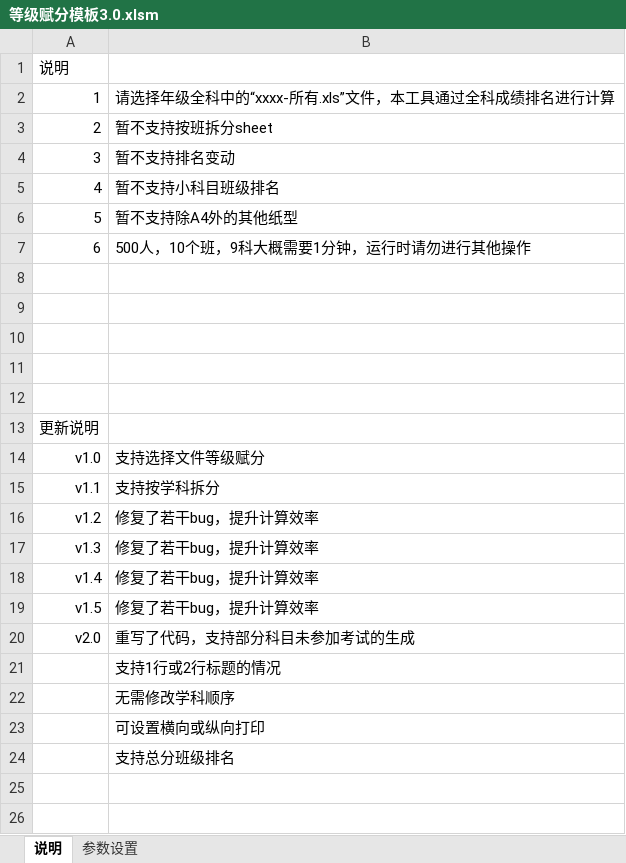
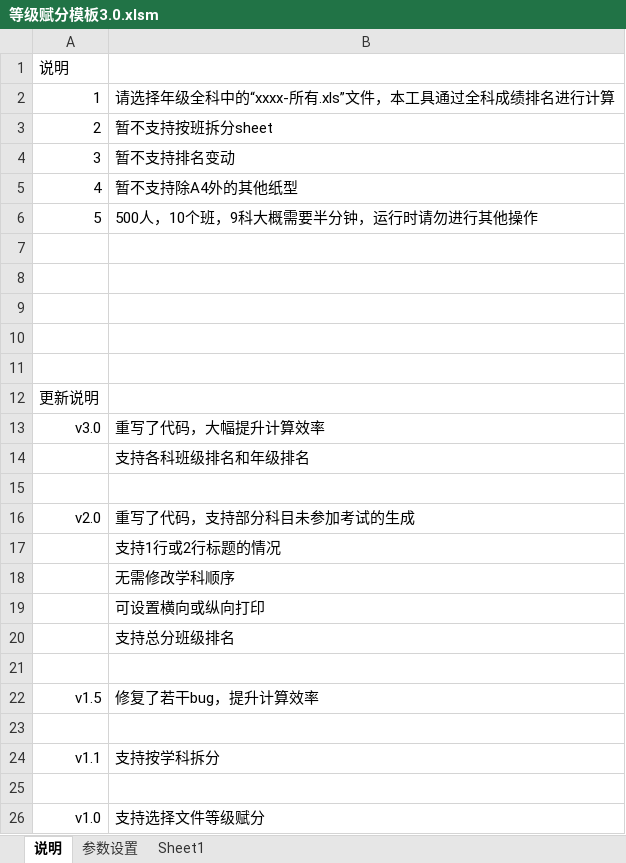
Before and after one commit to dydes/VBA, an Excel workbook: 等级赋分/等级赋分模板3.0.xlsm, sheet 说明, drawn as a sheet; values as stored, in another font and other column widths than the file's, no borders; charts and pictures not drawn; removed rows and columns are numbered as before the commit, all else as after; the diff names each change by its address in the sheet, - before the commit and + after, or states it on an @@ line.

```diff
--- a/等级赋分/等级赋分模板3.0.xlsm (sheet 说明)
+++ b/等级赋分/等级赋分模板3.0.xlsm (sheet 说明)
+sheet tab: Sheet1
-row 5: 4 | 暂不支持小科目班级排名
@@ column A renumbered between rows 5 and 14 @@
-B6: 500人，10个班，9科大概需要1分钟，运行时请勿进行其他操作
+B6: 500人，10个班，9科大概需要半分钟，运行时请勿进行其他操作
-B13: 支持选择文件等级赋分
+B13: 重写了代码，大幅提升计算效率
-B14: 支持按学科拆分
+B14: 支持各科班级排名和年级排名
-row 15: v1.2 | 修复了若干bug，提升计算效率
+row 15: (empty)
-row 18: v1.4 | 修复了若干bug，提升计算效率
-row 19: v1.5 | 修复了若干bug，提升计算效率
+row 21: (empty)
@@ row 17 moved to row 22: v1.5 @@
+row 23: (empty)
+row 24: v1.1 | 支持按学科拆分
+row 25: (empty)
+row 26: v1.0 | 支持选择文件等级赋分
```
Also changed, not shown: charts or pictures, 4 other files.
